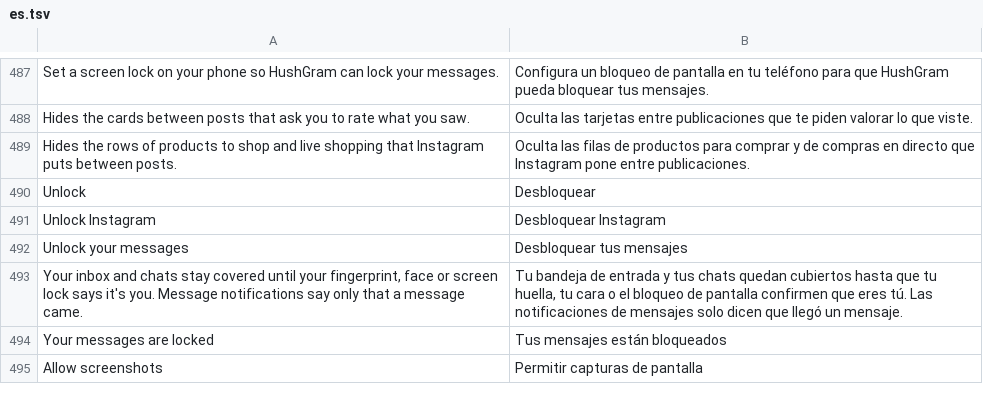
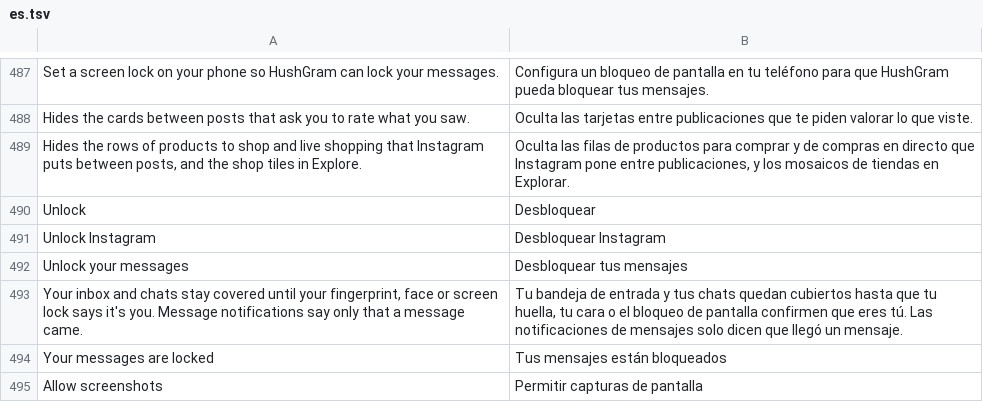
Before and after one commit to SysAdminDoc/HushGram, a TSV file: extensions/shared/library/src/main/l10n/es.tsv, drawn as a sheet; only a part is shown, gaps mark what is left out.

```diff
--- a/extensions/shared/library/src/main/l10n/es.tsv
+++ b/extensions/shared/library/src/main/l10n/es.tsv
@@ -488,3 +488,3 @@ Set a screen lock on your phone so HushGram can lock your messages.	Configura un
 Hides the cards between posts that ask you to rate what you saw.	Oculta las tarjetas entre publicaciones que te piden valorar lo que viste.
-Hides the rows of products to shop and live shopping that Instagram puts between posts.	Oculta las filas de productos para comprar y de compras en directo que Instagram pone entre publicaciones.
+Hides the rows of products to shop and live shopping that Instagram puts between posts, and the shop tiles in Explore.	Oculta las filas de productos para comprar y de compras en directo que Instagram pone entre publicaciones, y los mosaicos de tiendas en Explorar.
 Unlock	Desbloquear
```
Also changed, not shown: extensions/shared/library/src/main/l10n/de.tsv, extensions/shared/library/src/main/l10n/in.tsv, 14 other files.
